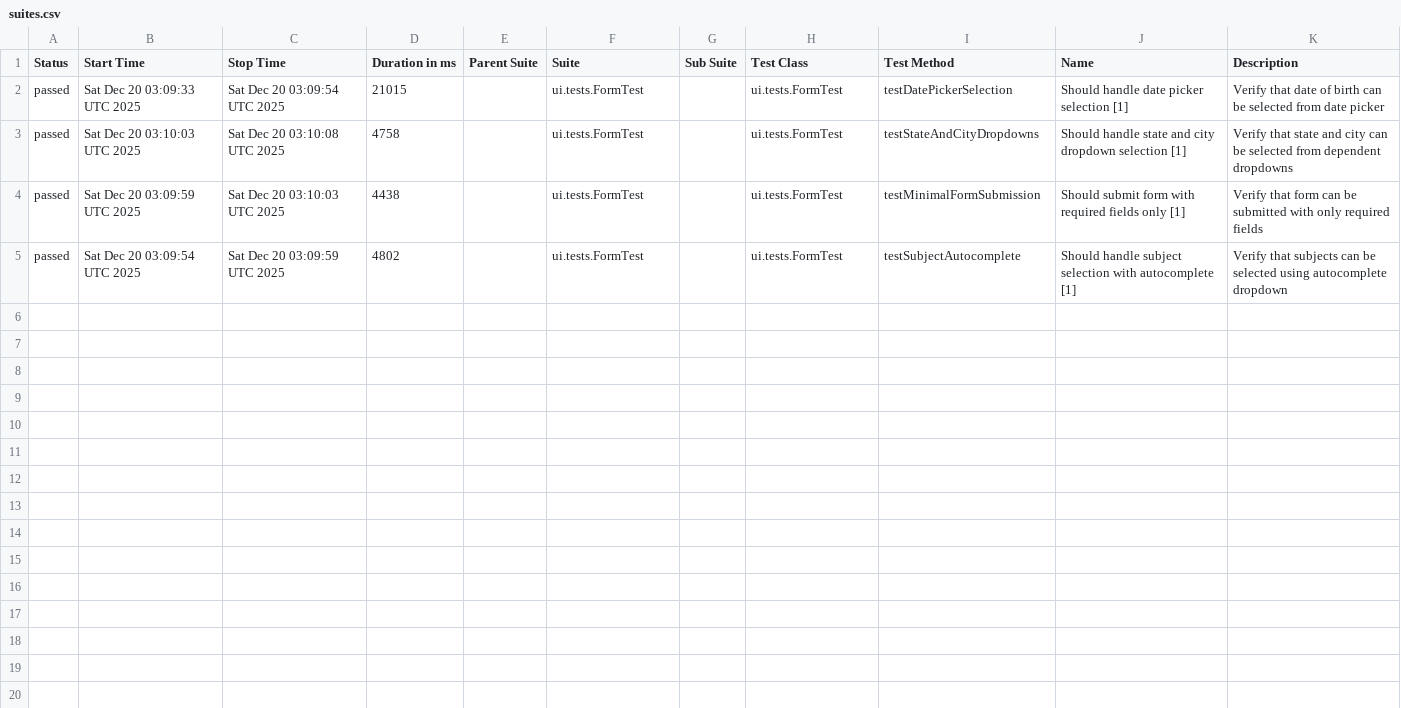
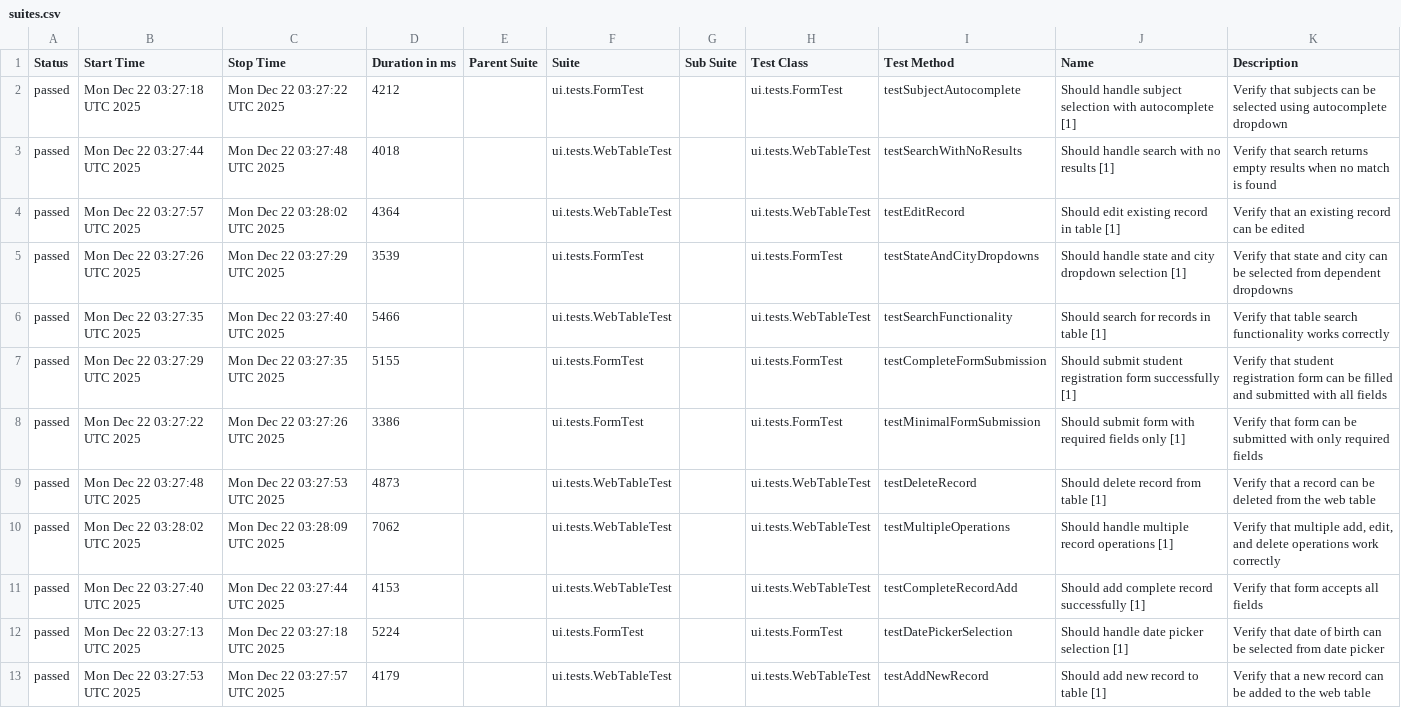
Before and after one commit to wild47/qa-automation-base, a CSV file: ui/data/suites.csv, drawn as a sheet.

```diff
--- a/ui/data/suites.csv
+++ b/ui/data/suites.csv
@@ -1,5 +1,13 @@
 "Status","Start Time","Stop Time","Duration in ms","Parent Suite","Suite","Sub Suite","Test Class","Test Method","Name","Description"
-"passed","Sat Dec 20 03:09:33 UTC 2025","Sat Dec 20 03:09:54 UTC 2025","21015","","ui.tests.FormTest","","ui.tests.FormTest","testDatePickerSelection","Should handle date picker selection [1]","Verify that date of birth can be selected from date picker"
-"passed","Sat Dec 20 03:10:03 UTC 2025","Sat Dec 20 03:10:08 UTC 2025","4758","","ui.tests.FormTest","","ui.tests.FormTest","testStateAndCityDropdowns","Should handle state and city dropdown selection [1]","Verify that state and city can be selected from dependent dropdowns"
-"passed","Sat Dec 20 03:09:59 UTC 2025","Sat Dec 20 03:10:03 UTC 2025","4438","","ui.tests.FormTest","","ui.tests.FormTest","testMinimalFormSubmission","Should submit form with required fields only [1]","Verify that form can be submitted with only required fields"
-"passed","Sat Dec 20 03:09:54 UTC 2025","Sat Dec 20 03:09:59 UTC 2025","4802","","ui.tests.FormTest","","ui.tests.FormTest","testSubjectAutocomplete","Should handle subject selection with autocomplete [1]","Verify that subjects can be selected using autocomplete dropdown"
+"passed","Mon Dec 22 03:27:18 UTC 2025","Mon Dec 22 03:27:22 UTC 2025","4212","","ui.tests.FormTest","","ui.tests.FormTest","testSubjectAutocomplete","Should handle subject selection with autocomplete [1]","Verify that subjects can be selected using autocomplete dropdown"
+"passed","Mon Dec 22 03:27:44 UTC 2025","Mon Dec 22 03:27:48 UTC 2025","4018","","ui.tests.WebTableTest","","ui.tests.WebTableTest","testSearchWithNoResults","Should handle search with no results [1]","Verify that search returns empty results when no match is found"
+"passed","Mon Dec 22 03:27:57 UTC 2025","Mon Dec 22 03:28:02 UTC 2025","4364","","ui.tests.WebTableTest","","ui.tests.WebTableTest","testEditRecord","Should edit existing record in table [1]","Verify that an existing record can be edited"
+"passed","Mon Dec 22 03:27:26 UTC 2025","Mon Dec 22 03:27:29 UTC 2025","3539","","ui.tests.FormTest","","ui.tests.FormTest","testStateAndCityDropdowns","Should handle state and city dropdown selection [1]","Verify that state and city can be selected from dependent dropdowns"
+"passed","Mon Dec 22 03:27:35 UTC 2025","Mon Dec 22 03:27:40 UTC 2025","5466","","ui.tests.WebTableTest","","ui.tests.WebTableTest","testSearchFunctionality","Should search for records in table [1]","Verify that table search functionality works correctly"
+"passed","Mon Dec 22 03:27:29 UTC 2025","Mon Dec 22 03:27:35 UTC 2025","5155","","ui.tests.FormTest","","ui.tests.FormTest","testCompleteFormSubmission","Should submit student registration form successfully [1]","Verify that student registration form can be filled and submitted with all fields"
+"passed","Mon Dec 22 03:27:22 UTC 2025","Mon Dec 22 03:27:26 UTC 2025","3386","","ui.tests.FormTest","","ui.tests.FormTest","testMinimalFormSubmission","Should submit form with required fields only [1]","Verify that form can be submitted with only required fields"
+"passed","Mon Dec 22 03:27:48 UTC 2025","Mon Dec 22 03:27:53 UTC 2025","4873","","ui.tests.WebTableTest","","ui.tests.WebTableTest","testDeleteRecord","Should delete record from table [1]","Verify that a record can be deleted from the web table"
+"passed","Mon Dec 22 03:28:02 UTC 2025","Mon Dec 22 03:28:09 UTC 2025","7062","","ui.tests.WebTableTest","","ui.tests.WebTableTest","testMultipleOperations","Should handle multiple record operations [1]","Verify that multiple add, edit, and delete operations work correctly"
+"passed","Mon Dec 22 03:27:40 UTC 2025","Mon Dec 22 03:27:44 UTC 2025","4153","","ui.tests.WebTableTest","","ui.tests.WebTableTest","testCompleteRecordAdd","Should add complete record successfully [1]","Verify that form accepts all fields"
+"passed","Mon Dec 22 03:27:13 UTC 2025","Mon Dec 22 03:27:18 UTC 2025","5224","","ui.tests.FormTest","","ui.tests.FormTest","testDatePickerSelection","Should handle date picker selection [1]","Verify that date of birth can be selected from date picker"
+"passed","Mon Dec 22 03:27:53 UTC 2025","Mon Dec 22 03:27:57 UTC 2025","4179","","ui.tests.WebTableTest","","ui.tests.WebTableTest","testAddNewRecord","Should add new record to table [1]","Verify that a new record can be added to the web table"
```
Also changed, not shown: 52 other files.
